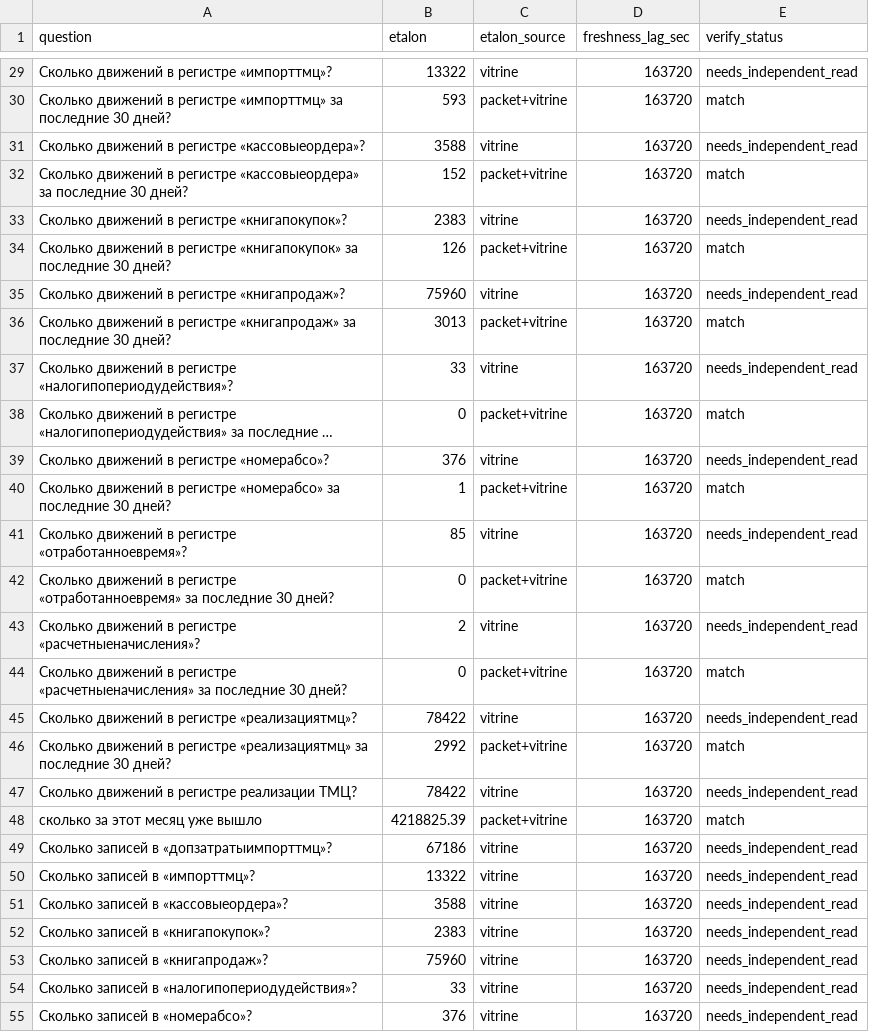
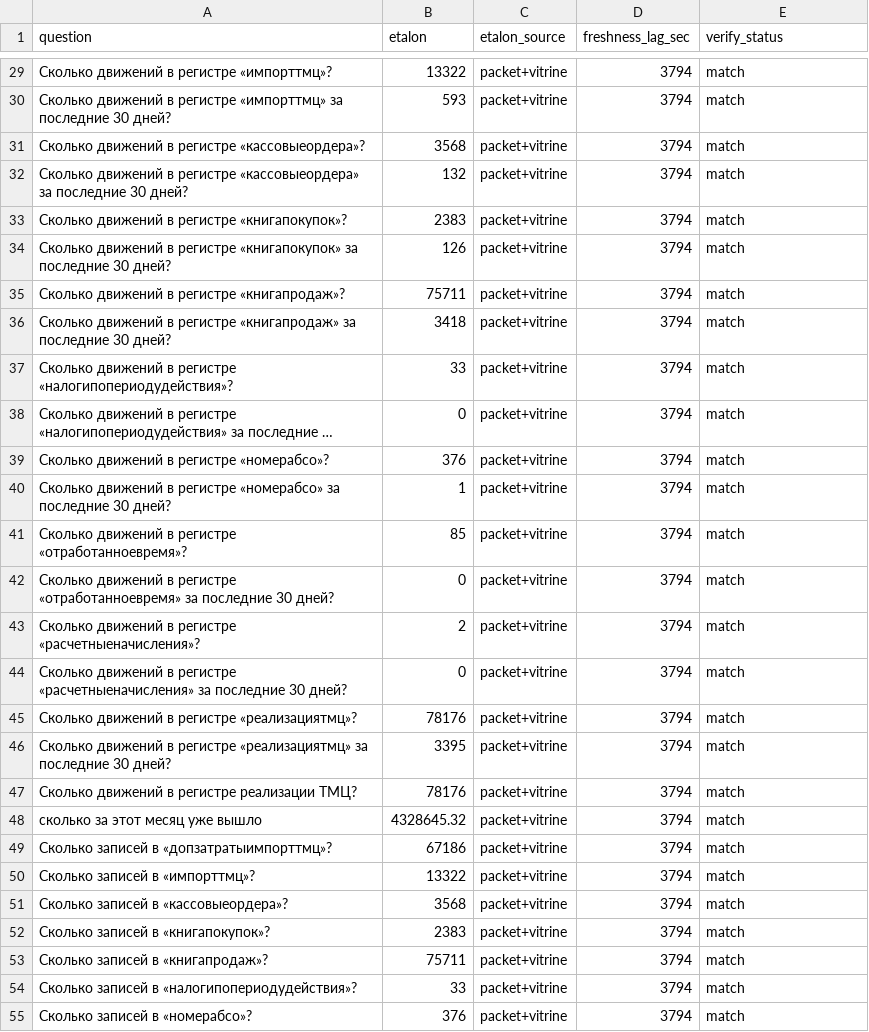
Before and after one commit to AHoHuMbl4/1c, a TSV file: ubuntu/serenedb/client-gold-okna.tsv, drawn as a sheet; only a part is shown, gaps mark what is left out; long unchanged cells end in …; the diff covers the shown part only; the diff names each change by its address in the sheet, - before the commit and + after, or states it on an @@ line.

```diff
--- a/ubuntu/serenedb/client-gold-okna.tsv
+++ b/ubuntu/serenedb/client-gold-okna.tsv
-C29 (etalon_source): vitrine
+C29 (etalon_source): packet+vitrine
-D29:D55 (freshness_lag_sec): 163720
+D29:D55 (freshness_lag_sec): 3794
-E29 (verify_status): needs_independent_read
+E29 (verify_status): match
-B31 (etalon): 3588
+B31 (etalon): 3568
-C31 (etalon_source): vitrine
+C31 (etalon_source): packet+vitrine
-E31 (verify_status): needs_independent_read
+E31 (verify_status): match
-B32 (etalon): 152
+B32 (etalon): 132
-C33 (etalon_source): vitrine
+C33 (etalon_source): packet+vitrine
-E33 (verify_status): needs_independent_read
+E33 (verify_status): match
-B35 (etalon): 75960
+B35 (etalon): 75711
-C35 (etalon_source): vitrine
+C35 (etalon_source): packet+vitrine
-E35 (verify_status): needs_independent_read
+E35 (verify_status): match
-B36 (etalon): 3013
+B36 (etalon): 3418
-C37 (etalon_source): vitrine
+C37 (etalon_source): packet+vitrine
-E37 (verify_status): needs_independent_read
+E37 (verify_status): match
-C39 (etalon_source): vitrine
+C39 (etalon_source): packet+vitrine
-E39 (verify_status): needs_independent_read
+E39 (verify_status): match
-C41 (etalon_source): vitrine
+C41 (etalon_source): packet+vitrine
-E41 (verify_status): needs_independent_read
+E41 (verify_status): match
-C43 (etalon_source): vitrine
+C43 (etalon_source): packet+vitrine
-E43 (verify_status): needs_independent_read
+E43 (verify_status): match
-B45 (etalon): 78422
+B45 (etalon): 78176
-C45 (etalon_source): vitrine
+C45 (etalon_source): packet+vitrine
-E45 (verify_status): needs_independent_read
+E45 (verify_status): match
-B46 (etalon): 2992
+B46 (etalon): 3395
-B47 (etalon): 78422
+B47 (etalon): 78176
-C47 (etalon_source): vitrine
+C47 (etalon_source): packet+vitrine
-E47 (verify_status): needs_independent_read
+E47 (verify_status): match
-B48 (etalon): 4218825.39
+B48 (etalon): 4328645.32
-C49:C55 (etalon_source): vitrine
+C49:C55 (etalon_source): packet+vitrine
-E49:E55 (verify_status): needs_independent_read
+E49:E55 (verify_status): match
-B51 (etalon): 3588
+B51 (etalon): 3568
-B53 (etalon): 75960
+B53 (etalon): 75711
```
Also changed, not shown: 119 edited cells elsewhere in this file, work/acceptance/runs/client-gold-discrepancies-2026-08-29.tsv, 4 other files.
